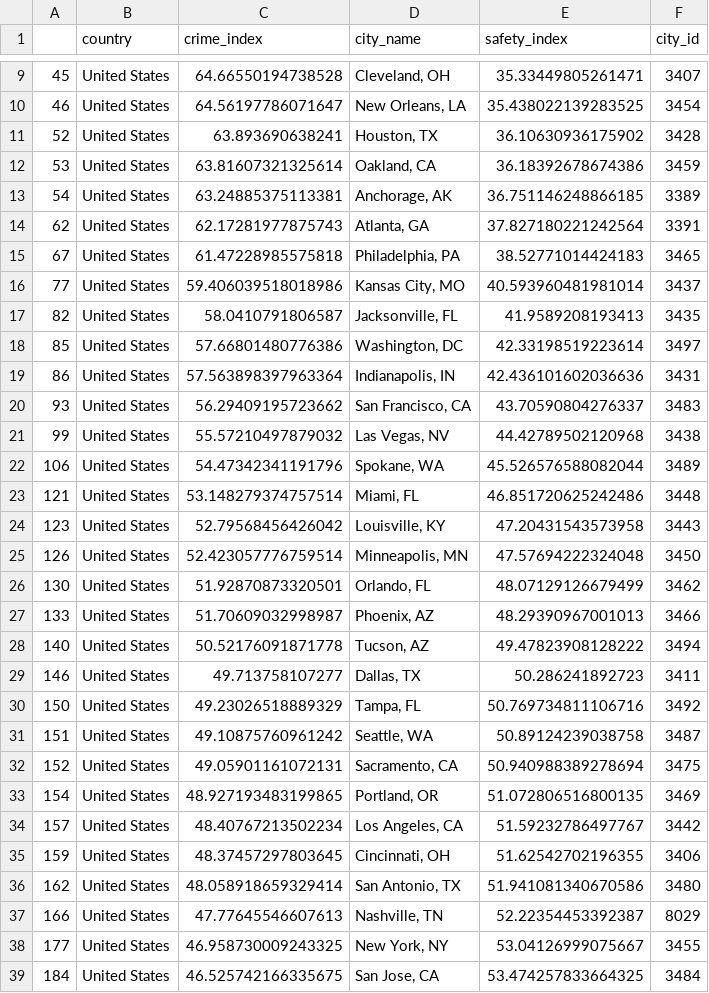
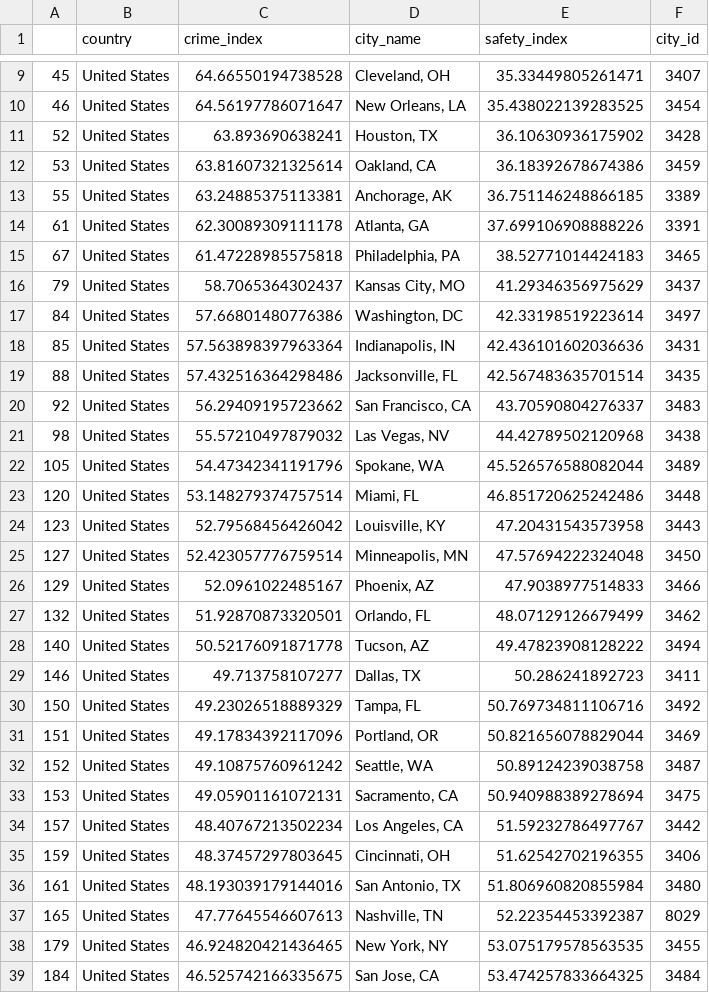
Before and after one commit to SEdgar97/Where-Should-I-Live, a CSV file: Resources/crime_rankings.csv, drawn as a sheet; only a part is shown, gaps mark what is left out; the diff covers the shown part only.

```diff
--- a/Resources/crime_rankings.csv
+++ b/Resources/crime_rankings.csv
@@ -12,17 +12,17 @@
 53,United States,63.81607321325614,"Oakland, CA",36.18392678674386,3459
-54,United States,63.24885375113381,"Anchorage, AK",36.751146248866185,3389
-62,United States,62.17281977875743,"Atlanta, GA",37.827180221242564,3391
+55,United States,63.24885375113381,"Anchorage, AK",36.751146248866185,3389
+61,United States,62.30089309111178,"Atlanta, GA",37.699106908888226,3391
 67,United States,61.47228985575818,"Philadelphia, PA",38.52771014424183,3465
-77,United States,59.406039518018986,"Kansas City, MO",40.593960481981014,3437
-82,United States,58.0410791806587,"Jacksonville, FL",41.9589208193413,3435
-85,United States,57.66801480776386,"Washington, DC",42.33198519223614,3497
-86,United States,57.563898397963364,"Indianapolis, IN",42.436101602036636,3431
-93,United States,56.29409195723662,"San Francisco, CA",43.70590804276337,3483
-99,United States,55.57210497879032,"Las Vegas, NV",44.42789502120968,3438
-106,United States,54.47342341191796,"Spokane, WA",45.526576588082044,3489
-121,United States,53.148279374757514,"Miami, FL",46.851720625242486,3448
+79,United States,58.7065364302437,"Kansas City, MO",41.29346356975629,3437
+84,United States,57.66801480776386,"Washington, DC",42.33198519223614,3497
+85,United States,57.563898397963364,"Indianapolis, IN",42.436101602036636,3431
+88,United States,57.432516364298486,"Jacksonville, FL",42.567483635701514,3435
+92,United States,56.29409195723662,"San Francisco, CA",43.70590804276337,3483
+98,United States,55.57210497879032,"Las Vegas, NV",44.42789502120968,3438
+105,United States,54.47342341191796,"Spokane, WA",45.526576588082044,3489
+120,United States,53.148279374757514,"Miami, FL",46.851720625242486,3448
 123,United States,52.79568456426042,"Louisville, KY",47.20431543573958,3443
-126,United States,52.423057776759514,"Minneapolis, MN",47.57694222324048,3450
-130,United States,51.92870873320501,"Orlando, FL",48.07129126679499,3462
-133,United States,51.70609032998987,"Phoenix, AZ",48.29390967001013,3466
+127,United States,52.423057776759514,"Minneapolis, MN",47.57694222324048,3450
+129,United States,52.0961022485167,"Phoenix, AZ",47.9038977514833,3466
+132,United States,51.92870873320501,"Orlando, FL",48.07129126679499,3462
 140,United States,50.52176091871778,"Tucson, AZ",49.47823908128222,3494
@@ -30,10 +30,10 @@
 150,United States,49.23026518889329,"Tampa, FL",50.769734811106716,3492
-151,United States,49.10875760961242,"Seattle, WA",50.89124239038758,3487
-152,United States,49.05901161072131,"Sacramento, CA",50.940988389278694,3475
-154,United States,48.927193483199865,"Portland, OR",51.072806516800135,3469
+151,United States,49.17834392117096,"Portland, OR",50.821656078829044,3469
+152,United States,49.10875760961242,"Seattle, WA",50.89124239038758,3487
+153,United States,49.05901161072131,"Sacramento, CA",50.940988389278694,3475
 157,United States,48.40767213502234,"Los Angeles, CA",51.59232786497767,3442
 159,United States,48.37457297803645,"Cincinnati, OH",51.62542702196355,3406
-162,United States,48.058918659329414,"San Antonio, TX",51.941081340670586,3480
-166,United States,47.77645546607613,"Nashville, TN",52.22354453392387,8029
-177,United States,46.958730009243325,"New York, NY",53.04126999075667,3455
+161,United States,48.193039179144016,"San Antonio, TX",51.806960820855984,3480
+165,United States,47.77645546607613,"Nashville, TN",52.22354453392387,8029
+179,United States,46.924820421436465,"New York, NY",53.075179578563535,3455
 184,United States,46.525742166335675,"San Jose, CA",53.474257833664325,3484
```
Also changed, not shown: 1 added row, 1 removed row and 20 edited cells elsewhere in this file, Resources/cities_indices.csv, Resources/col_rankings.csv, 5 other files.
